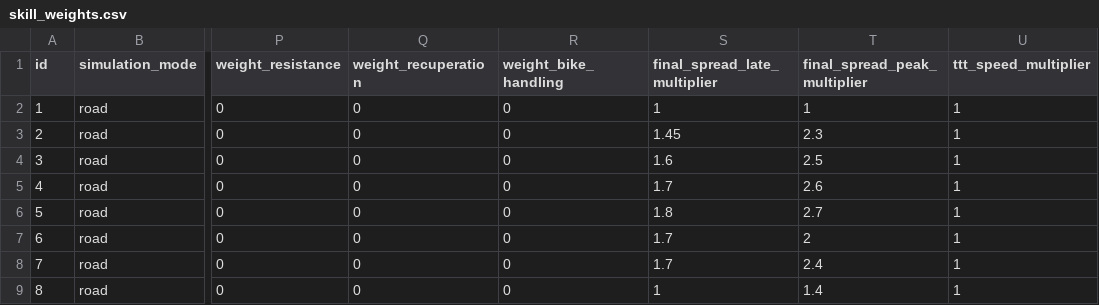
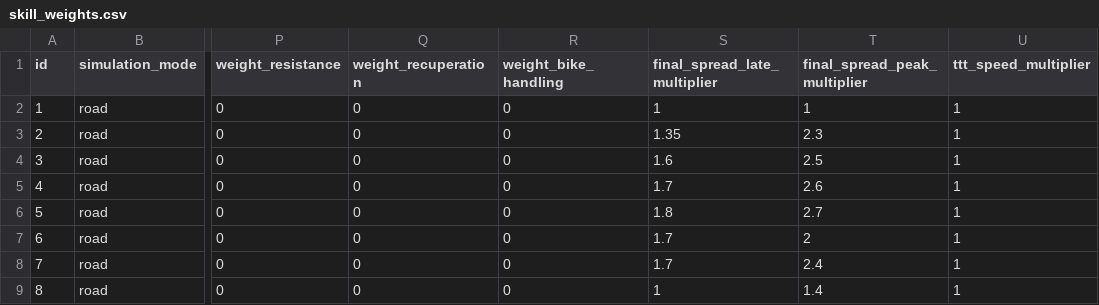
Before and after one commit to michaelkrinningersg-coder/velo, a CSV file: data/csv/skill_weights.csv, drawn as a sheet; only a part is shown, gaps mark what is left out; the diff names each change by its address in the sheet, - before the commit and + after, or states it on an @@ line.

Commit message:
feat: implement rider draft service, simulation engine, and attack mechanics

```diff
--- a/data/csv/skill_weights.csv
+++ b/data/csv/skill_weights.csv
-S3 (final_spread_late_multiplier): 1.45
+S3 (final_spread_late_multiplier): 1.35
```
Also changed, not shown: data/csv/team_preferences.csv, 48 other files.
